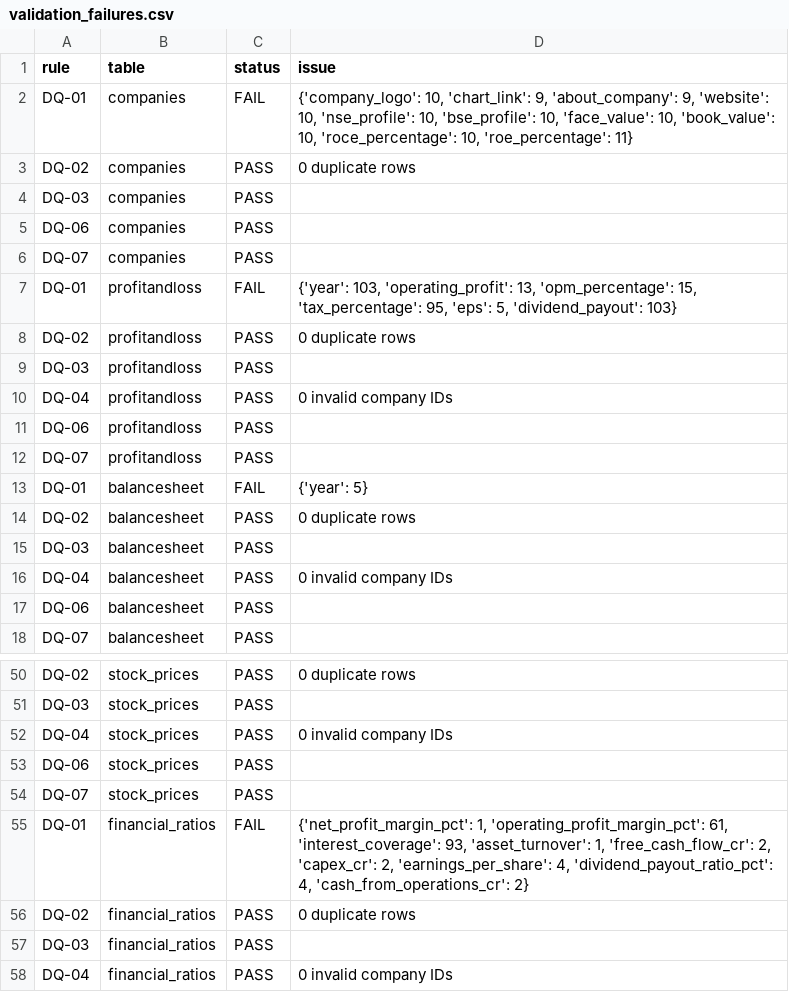
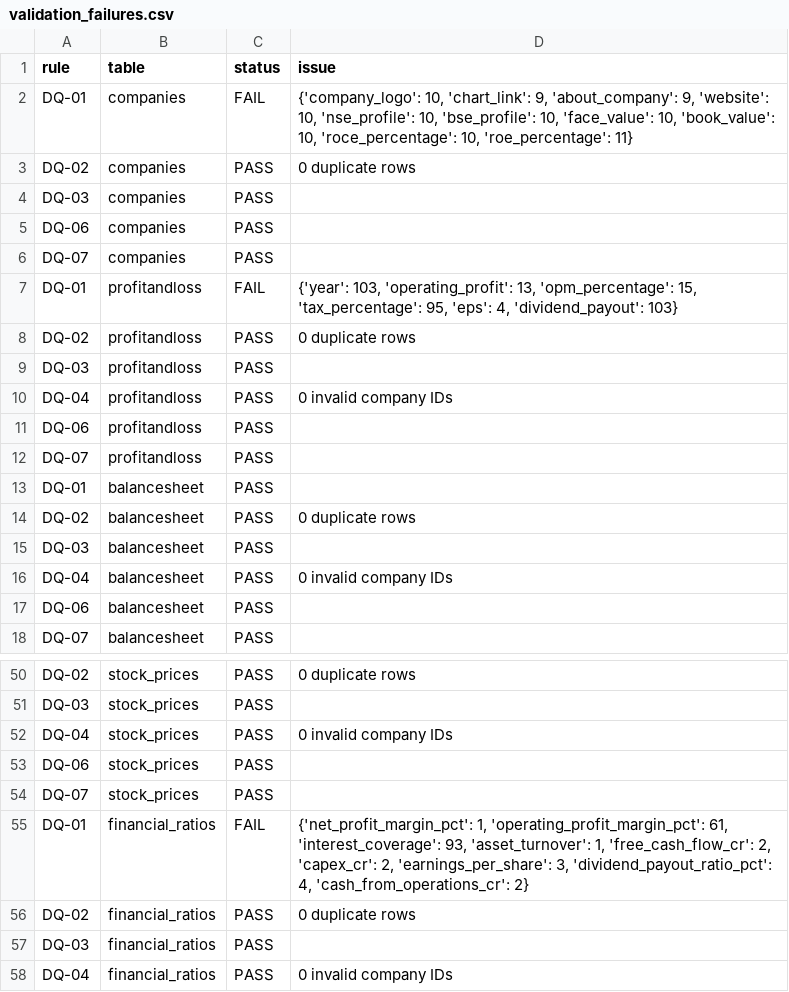
Before and after one commit to Arunmozhi1997/N100-Financial-Intelligence, a CSV file: reports/validation_failures.csv, drawn as a sheet; only a part is shown, gaps mark what is left out.

Commit message:
Complete ETL pipeline and data quality validation

```diff
--- a/reports/validation_failures.csv
+++ b/reports/validation_failures.csv
@@ -6,3 +6,3 @@ DQ-06,companies,PASS,
 DQ-07,companies,PASS,
-DQ-01,profitandloss,FAIL,"{'year': 103, 'operating_profit': 13, 'opm_percentage': 15, 'tax_percentage': 95, 'eps': 5, 'dividend_payout': 103}"
+DQ-01,profitandloss,FAIL,"{'year': 103, 'operating_profit': 13, 'opm_percentage': 15, 'tax_percentage': 95, 'eps': 4, 'dividend_payout': 103}"
 DQ-02,profitandloss,PASS,0 duplicate rows
@@ -12,3 +12,3 @@ DQ-06,profitandloss,PASS,
 DQ-07,profitandloss,PASS,
-DQ-01,balancesheet,FAIL,{'year': 5}
+DQ-01,balancesheet,PASS,
 DQ-02,balancesheet,PASS,0 duplicate rows
@@ -54,3 +54,3 @@ DQ-06,stock_prices,PASS,
 DQ-07,stock_prices,PASS,
-DQ-01,financial_ratios,FAIL,"{'net_profit_margin_pct': 1, 'operating_profit_margin_pct': 61, 'interest_coverage': 93, 'asset_turnover': 1, 'free_cash_flow_cr': 2, 'capex_cr': 2, 'earnings_per_share': 4, 'dividend_payout_ratio_pct': 4, 'cash_from_operations_cr': 2}"
+DQ-01,financial_ratios,FAIL,"{'net_profit_margin_pct': 1, 'operating_profit_margin_pct': 61, 'interest_coverage': 93, 'asset_turnover': 1, 'free_cash_flow_cr': 2, 'capex_cr': 2, 'earnings_per_share': 3, 'dividend_payout_ratio_pct': 4, 'cash_from_operations_cr': 2}"
 DQ-02,financial_ratios,PASS,0 duplicate rows
```
Also changed, not shown: 13 other files.
